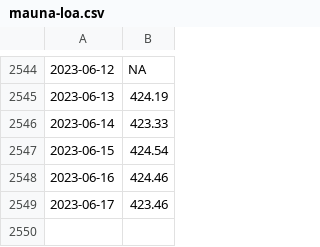
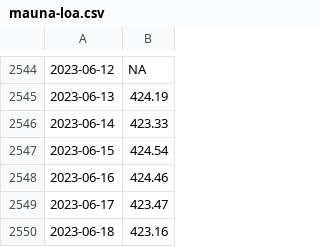
Before and after one commit to wdenton/noa2co2, a CSV file: mauna-loa.csv, drawn as a sheet; only a part is shown, gaps mark what is left out.

```diff
--- a/mauna-loa.csv
+++ b/mauna-loa.csv
@@ -2548,2 +2548,3 @@
 2023-06-16,424.46
-2023-06-17,423.46
+2023-06-17,423.47
+2023-06-18,423.16
```
Also changed, not shown: 1 other file.
